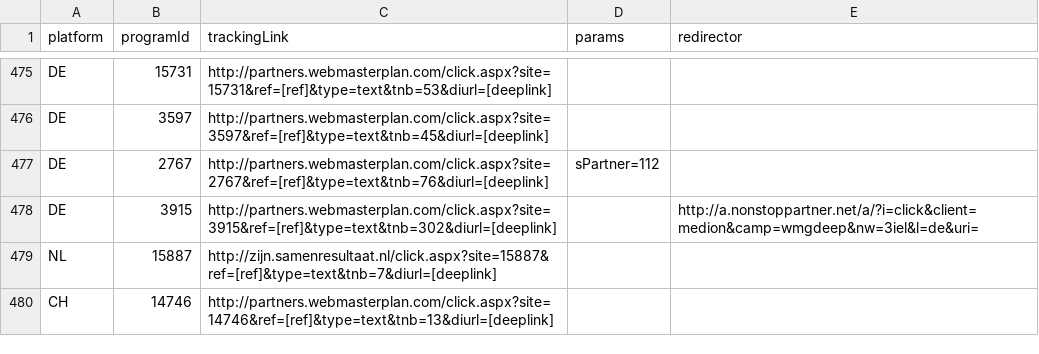
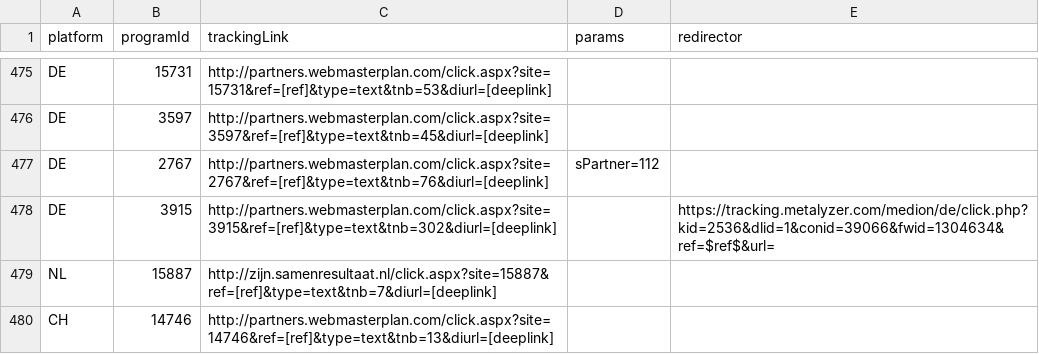
Before and after one commit to affilinet/browser-webextension-publisher, a CSV file: resources/deeplinks.csv, drawn as a sheet; only a part is shown, gaps mark what is left out.

Commit message:
update deeplinks CSV
RN-Ticket 180907-000095

```diff
--- a/resources/deeplinks.csv
+++ b/resources/deeplinks.csv
@@ -477,3 +477,3 @@ DE;3597;http://partners.webmasterplan.com/click.aspx?site=3597&ref=[ref]&type=te
 DE;2767;http://partners.webmasterplan.com/click.aspx?site=2767&ref=[ref]&type=text&tnb=76&diurl=[deeplink];sPartner=112;
-DE;3915;http://partners.webmasterplan.com/click.aspx?site=3915&ref=[ref]&type=text&tnb=302&diurl=[deeplink];;http://a.nonstoppartner.net/a/?i=click&client=medion&camp=wmgdeep&nw=3iel&l=de&uri=
+DE;3915;http://partners.webmasterplan.com/click.aspx?site=3915&ref=[ref]&type=text&tnb=302&diurl=[deeplink];;https://tracking.metalyzer.com/medion/de/click.php?kid=2536&dlid=1&conid=39066&fwid=1304634&ref=$ref$&url=
 NL;15887;http://zijn.samenresultaat.nl/click.aspx?site=15887&ref=[ref]&type=text&tnb=7&diurl=[deeplink];;
```
